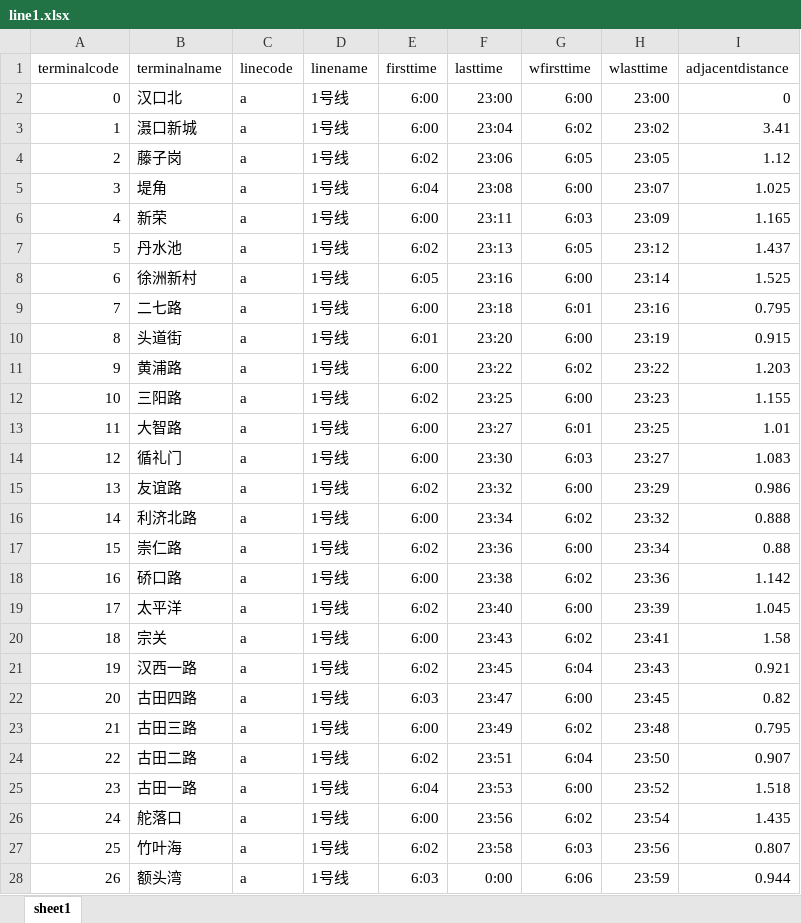
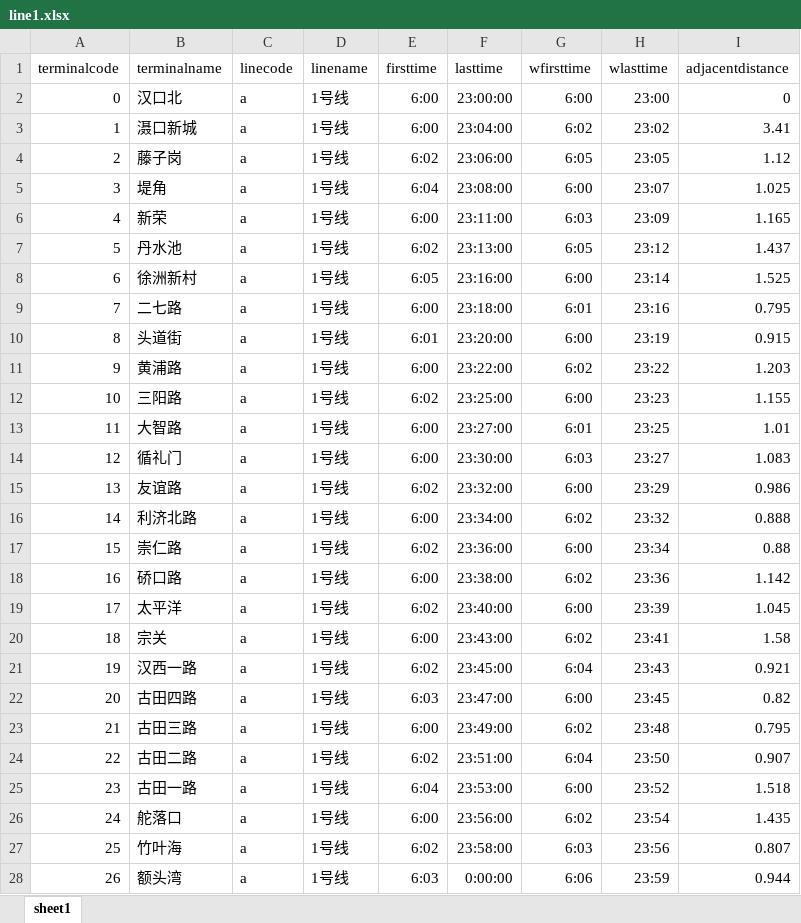
Before and after one commit to hot-dry-noodles/docs, an Excel workbook: data/new_data/xlsx/subway_data/line1.xlsx, sheet sheet1, drawn as a sheet; only a part is shown; values as stored, in another font and other column widths than the file's, no borders; the diff covers the shown part only; the diff names each change by its address in the sheet, - before the commit and + after, or states it on an @@ line.

```diff
--- a/data/new_data/xlsx/subway_data/line1.xlsx (sheet sheet1)
+++ b/data/new_data/xlsx/subway_data/line1.xlsx (sheet sheet1)
-F2 (lasttime): 23:00
+F2 (lasttime): 23:00:00
-F3 (lasttime): 23:04
+F3 (lasttime): 23:04:00
-F4 (lasttime): 23:06
+F4 (lasttime): 23:06:00
-F5 (lasttime): 23:08
+F5 (lasttime): 23:08:00
-F6 (lasttime): 23:11
+F6 (lasttime): 23:11:00
-F7 (lasttime): 23:13
+F7 (lasttime): 23:13:00
-F8 (lasttime): 23:16
+F8 (lasttime): 23:16:00
-F9 (lasttime): 23:18
+F9 (lasttime): 23:18:00
-F10 (lasttime): 23:20
+F10 (lasttime): 23:20:00
-F11 (lasttime): 23:22
+F11 (lasttime): 23:22:00
-F12 (lasttime): 23:25
+F12 (lasttime): 23:25:00
-F13 (lasttime): 23:27
+F13 (lasttime): 23:27:00
-F14 (lasttime): 23:30
+F14 (lasttime): 23:30:00
-F15 (lasttime): 23:32
+F15 (lasttime): 23:32:00
-F16 (lasttime): 23:34
+F16 (lasttime): 23:34:00
-F17 (lasttime): 23:36
+F17 (lasttime): 23:36:00
-F18 (lasttime): 23:38
+F18 (lasttime): 23:38:00
-F19 (lasttime): 23:40
+F19 (lasttime): 23:40:00
-F20 (lasttime): 23:43
+F20 (lasttime): 23:43:00
-F21 (lasttime): 23:45
+F21 (lasttime): 23:45:00
-F22 (lasttime): 23:47
+F22 (lasttime): 23:47:00
-F23 (lasttime): 23:49
+F23 (lasttime): 23:49:00
-F24 (lasttime): 23:51
+F24 (lasttime): 23:51:00
-F25 (lasttime): 23:53
+F25 (lasttime): 23:53:00
-F26 (lasttime): 23:56
+F26 (lasttime): 23:56:00
-F27 (lasttime): 23:58
+F27 (lasttime): 23:58:00
-F28 (lasttime): 0:00
+F28 (lasttime): 0:00:00
```
Also changed, not shown: 5 edited cells elsewhere in this sheet, 5 other files.
